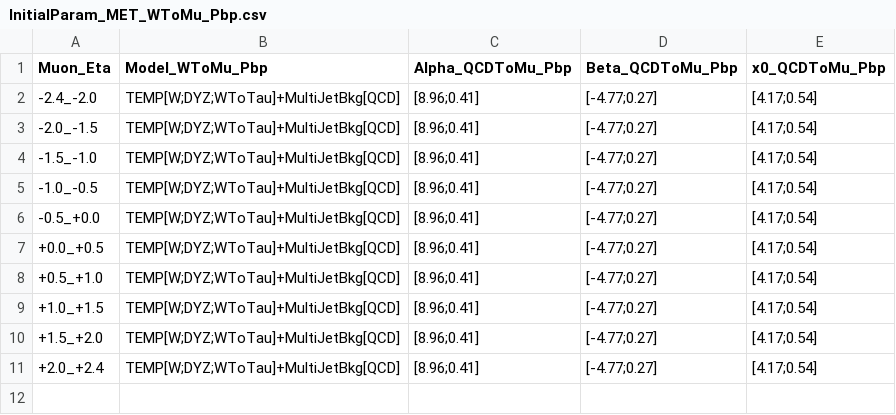
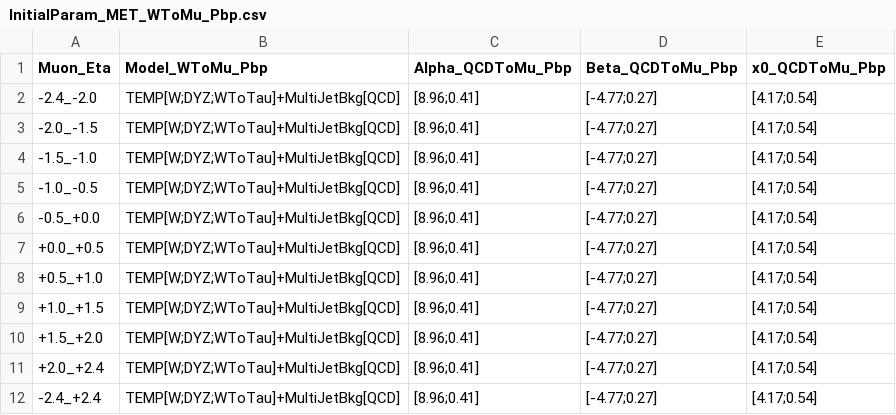
Before and after one commit to stahlleiton/EWQAnalysis2017, a CSV file: Fitter/Input/Test_TEMP/InitialParam_MET_WToMu_Pbp.csv, drawn as a sheet; the diff names each change by its address in the sheet, - before the commit and + after, or states it on an @@ line.

```diff
--- a/Fitter/Input/Test_TEMP/InitialParam_MET_WToMu_Pbp.csv
+++ b/Fitter/Input/Test_TEMP/InitialParam_MET_WToMu_Pbp.csv
+row 12: -2.4_+2.4 | TEMP[W;DYZ;WToTau]+MultiJetBkg[QCD] | [8.96;0.41] | [-4.77;0.27] | [4.17;0.54]
```
Also changed, not shown: Fitter/Input/Test_QCD/InitialParam_MET_QCDToMu_Pbp.csv, Fitter/Input/Test_QCD/InitialParam_MET_QCDToMu_pPb.csv, 18 other files.
